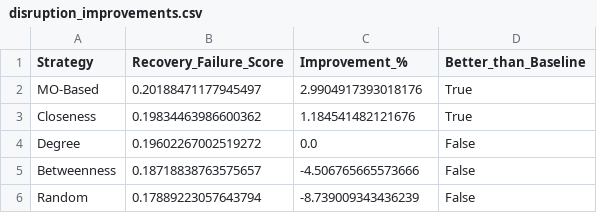
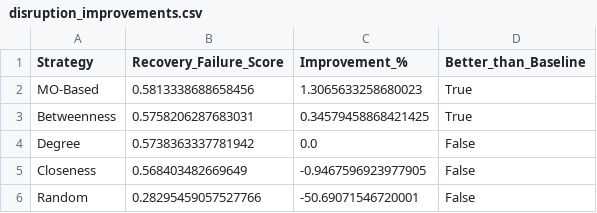
Before and after one commit to mohammedaarizofficial/finalYearProject, a CSV file: synthetic_criminal_network/disruption_improvements.csv, drawn as a sheet.

```diff
--- a/synthetic_criminal_network/disruption_improvements.csv
+++ b/synthetic_criminal_network/disruption_improvements.csv
@@ -1,6 +1,6 @@
 Strategy,Recovery_Failure_Score,Improvement_%,Better_than_Baseline
-MO-Based,0.20188471177945497,2.9904917393018176,True
-Closeness,0.19834463986600362,1.184541482121676,True
-Degree,0.19602267002519272,0.0,False
-Betweenness,0.18718838763575657,-4.506765665573666,False
-Random,0.17889223057643794,-8.739009343436239,False
+MO-Based,0.5813338688658456,1.3065633258680023,True
+Betweenness,0.5758206287683031,0.34579458868421425,True
+Degree,0.5738363337781942,0.0,False
+Closeness,0.568403482669649,-0.9467596923977905,False
+Random,0.28295459057527766,-50.69071546720001,False
```
Also changed, not shown: synthetic_criminal_network/disruption_summary.csv, 9 other files.
